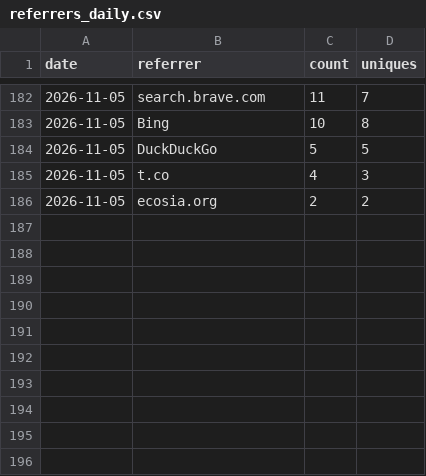
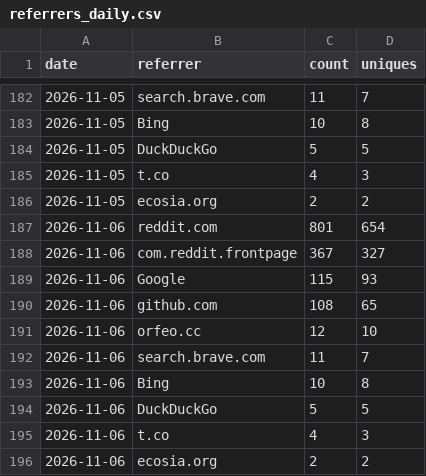
Before and after one commit to Squarebow/Orfeo, a CSV file: data/referrers_daily.csv, drawn as a sheet; only a part is shown, gaps mark what is left out.

```diff
--- a/data/referrers_daily.csv
+++ b/data/referrers_daily.csv
@@ -186 +186,11 @@ date,referrer,count,uniques
 2026-11-05,ecosia.org,2,2
+2026-11-06,reddit.com,801,654
+2026-11-06,com.reddit.frontpage,367,327
+2026-11-06,Google,115,93
+2026-11-06,github.com,108,65
+2026-11-06,orfeo.cc,12,10
+2026-11-06,search.brave.com,11,7
+2026-11-06,Bing,10,8
+2026-11-06,DuckDuckGo,5,5
+2026-11-06,t.co,4,3
+2026-11-06,ecosia.org,2,2
```
Also changed, not shown: data/downloads.csv, 1 other file.
